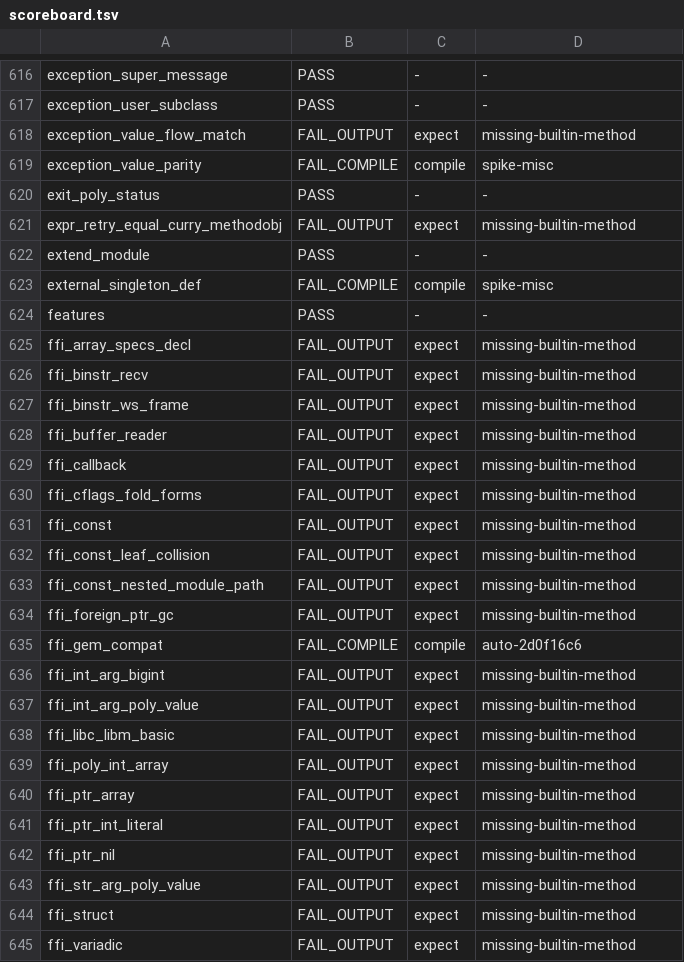
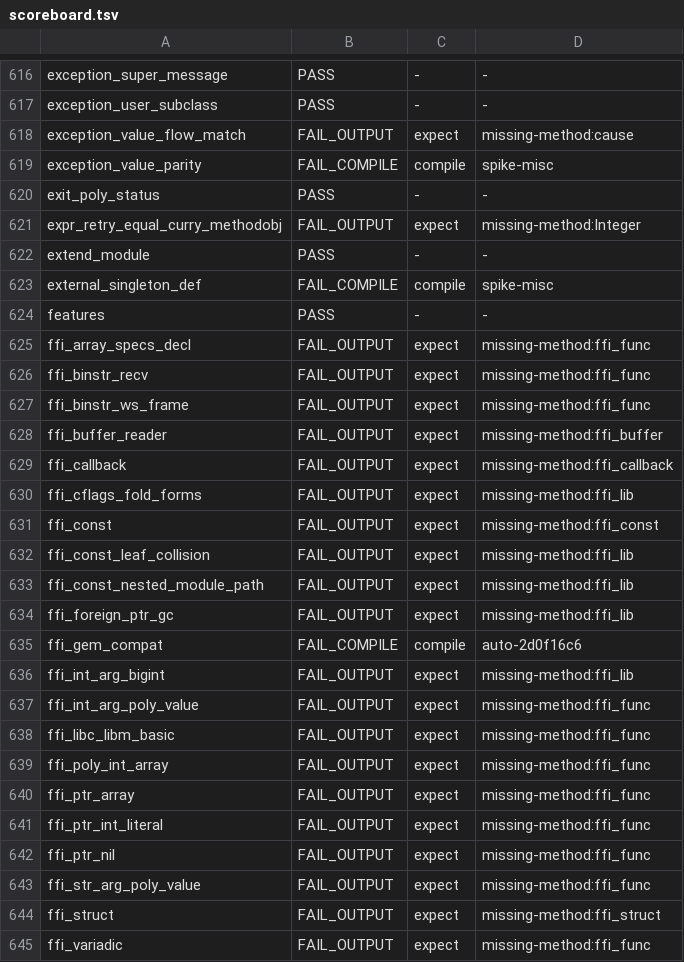
Before and after one commit to ryanseys/zeo, a TSV file: conformance/scoreboard.tsv, drawn as a sheet; only a part is shown, gaps mark what is left out; the diff covers the shown part only.

Commit message:
more conformance deets

```diff
--- a/conformance/scoreboard.tsv
+++ b/conformance/scoreboard.tsv
@@ -617,6 +617,6 @@ exception_super_message	PASS	-	-
 exception_user_subclass	PASS	-	-
-exception_value_flow_match	FAIL_OUTPUT	expect	missing-builtin-method
+exception_value_flow_match	FAIL_OUTPUT	expect	missing-method:cause
 exception_value_parity	FAIL_COMPILE	compile	spike-misc
 exit_poly_status	PASS	-	-
-expr_retry_equal_curry_methodobj	FAIL_OUTPUT	expect	missing-builtin-method
+expr_retry_equal_curry_methodobj	FAIL_OUTPUT	expect	missing-method:Integer
 extend_module	PASS	-	-
@@ -624,22 +624,22 @@ external_singleton_def	FAIL_COMPILE	compile	spike-misc
 features	PASS	-	-
-ffi_array_specs_decl	FAIL_OUTPUT	expect	missing-builtin-method
-ffi_binstr_recv	FAIL_OUTPUT	expect	missing-builtin-method
-ffi_binstr_ws_frame	FAIL_OUTPUT	expect	missing-builtin-method
-ffi_buffer_reader	FAIL_OUTPUT	expect	missing-builtin-method
-ffi_callback	FAIL_OUTPUT	expect	missing-builtin-method
-ffi_cflags_fold_forms	FAIL_OUTPUT	expect	missing-builtin-method
-ffi_const	FAIL_OUTPUT	expect	missing-builtin-method
-ffi_const_leaf_collision	FAIL_OUTPUT	expect	missing-builtin-method
-ffi_const_nested_module_path	FAIL_OUTPUT	expect	missing-builtin-method
-ffi_foreign_ptr_gc	FAIL_OUTPUT	expect	missing-builtin-method
+ffi_array_specs_decl	FAIL_OUTPUT	expect	missing-method:ffi_func
+ffi_binstr_recv	FAIL_OUTPUT	expect	missing-method:ffi_func
+ffi_binstr_ws_frame	FAIL_OUTPUT	expect	missing-method:ffi_func
+ffi_buffer_reader	FAIL_OUTPUT	expect	missing-method:ffi_buffer
+ffi_callback	FAIL_OUTPUT	expect	missing-method:ffi_callback
+ffi_cflags_fold_forms	FAIL_OUTPUT	expect	missing-method:ffi_lib
+ffi_const	FAIL_OUTPUT	expect	missing-method:ffi_const
+ffi_const_leaf_collision	FAIL_OUTPUT	expect	missing-method:ffi_lib
+ffi_const_nested_module_path	FAIL_OUTPUT	expect	missing-method:ffi_lib
+ffi_foreign_ptr_gc	FAIL_OUTPUT	expect	missing-method:ffi_lib
 ffi_gem_compat	FAIL_COMPILE	compile	auto-2d0f16c6
-ffi_int_arg_bigint	FAIL_OUTPUT	expect	missing-builtin-method
-ffi_int_arg_poly_value	FAIL_OUTPUT	expect	missing-builtin-method
-ffi_libc_libm_basic	FAIL_OUTPUT	expect	missing-builtin-method
-ffi_poly_int_array	FAIL_OUTPUT	expect	missing-builtin-method
-ffi_ptr_array	FAIL_OUTPUT	expect	missing-builtin-method
-ffi_ptr_int_literal	FAIL_OUTPUT	expect	missing-builtin-method
-ffi_ptr_nil	FAIL_OUTPUT	expect	missing-builtin-method
-ffi_str_arg_poly_value	FAIL_OUTPUT	expect	missing-builtin-method
-ffi_struct	FAIL_OUTPUT	expect	missing-builtin-method
-ffi_variadic	FAIL_OUTPUT	expect	missing-builtin-method
+ffi_int_arg_bigint	FAIL_OUTPUT	expect	missing-method:ffi_lib
+ffi_int_arg_poly_value	FAIL_OUTPUT	expect	missing-method:ffi_func
+ffi_libc_libm_basic	FAIL_OUTPUT	expect	missing-method:ffi_func
+ffi_poly_int_array	FAIL_OUTPUT	expect	missing-method:ffi_func
+ffi_ptr_array	FAIL_OUTPUT	expect	missing-method:ffi_func
+ffi_ptr_int_literal	FAIL_OUTPUT	expect	missing-method:ffi_func
+ffi_ptr_nil	FAIL_OUTPUT	expect	missing-method:ffi_func
+ffi_str_arg_poly_value	FAIL_OUTPUT	expect	missing-method:ffi_func
+ffi_struct	FAIL_OUTPUT	expect	missing-method:ffi_struct
+ffi_variadic	FAIL_OUTPUT	expect	missing-method:ffi_func
```
Also changed, not shown: 176 edited cells elsewhere in this file, conformance/rubyspec-scoreboard.tsv, 6 other files.
